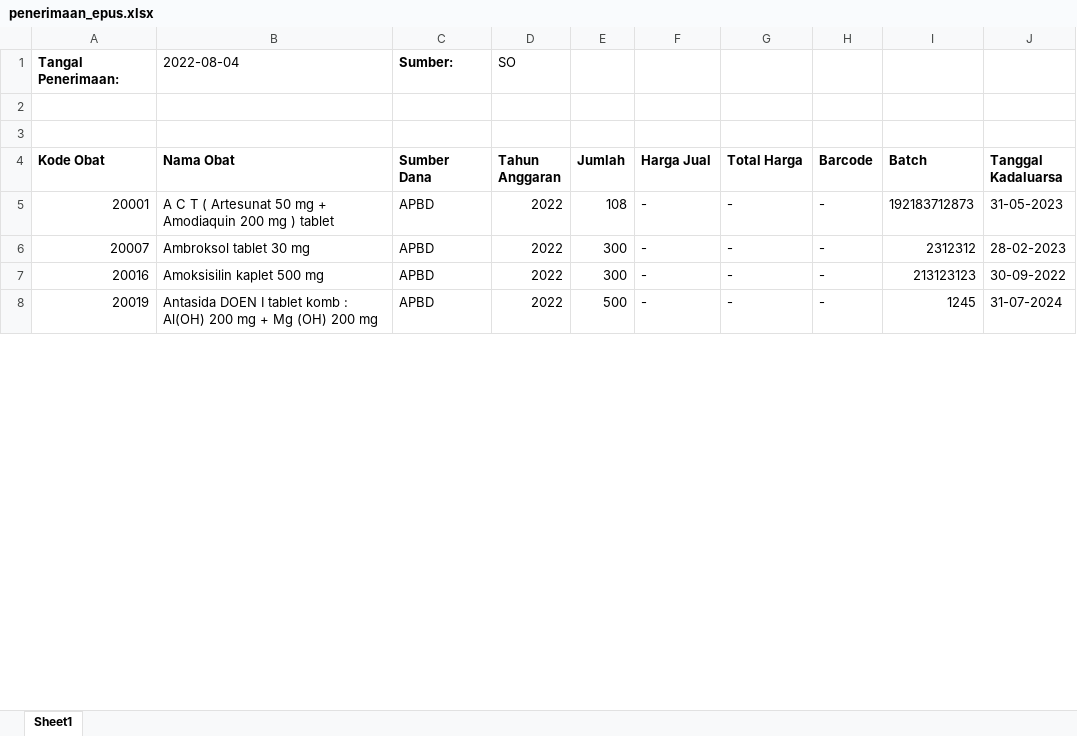
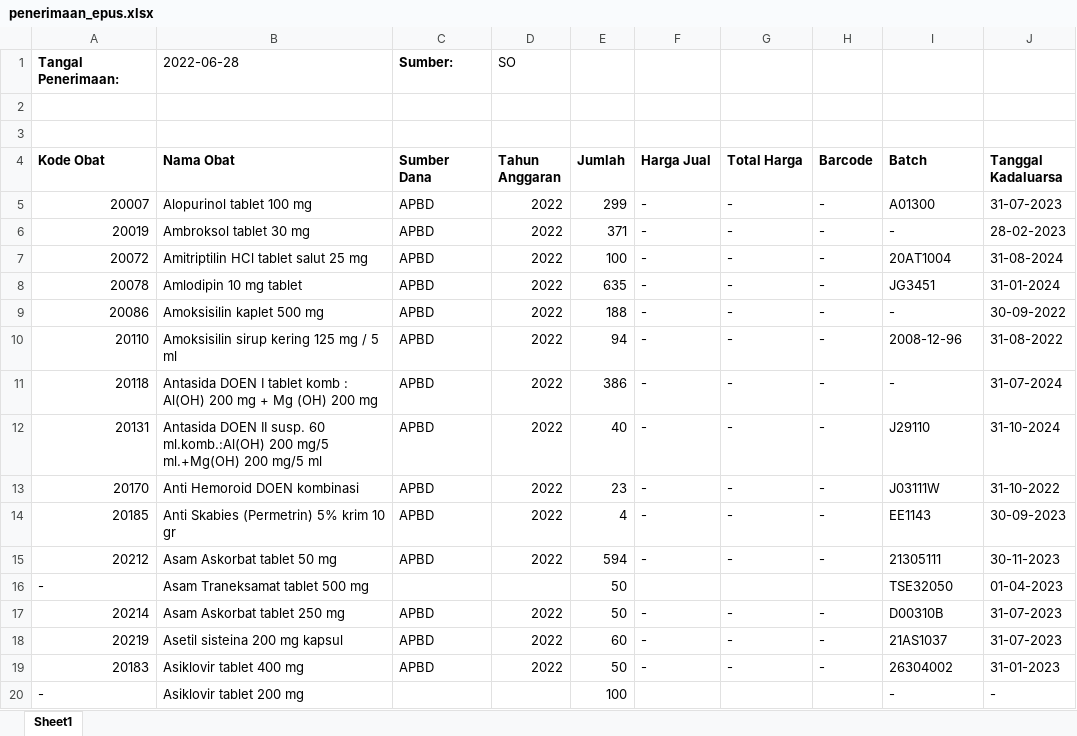
Before and after one commit to arifdata/faskes_emu, an Excel workbook: otomatisasi/penerimaan_epus.xlsx, sheet Sheet1, drawn as a sheet; only a part is shown; values as stored, in another font and other column widths than the file's, no borders; addresses are those after the commit; the diff covers the shown part only; the diff names each change by its address in the sheet, - before the commit and + after, or states it on an @@ line.

```diff
--- a/otomatisasi/penerimaan_epus.xlsx (sheet Sheet1)
+++ b/otomatisasi/penerimaan_epus.xlsx (sheet Sheet1)
-B1 (Nama Obat): 2022-08-04
+B1 (Nama Obat): 2022-06-28
-A5 (Kode Obat): 20001
+A5 (Kode Obat): 20007
-B5 (Nama Obat): A C T ( Artesunat 50 mg + Amodiaquin 200 mg ) tablet
+B5 (Nama Obat): Alopurinol tablet 100 mg
-E5 (Jumlah): 108
+E5 (Jumlah): 299
-I5 (Batch): 192183712873
+I5 (Batch): A01300
-J5 (Tanggal Kadaluarsa): 31-05-2023
+J5 (Tanggal Kadaluarsa): 31-07-2023
-A6 (Kode Obat): 20007
+A6 (Kode Obat): 20019
-E6 (Jumlah): 300
+E6 (Jumlah): 371
-I6 (Batch): 2312312
+I6 (Batch): -
+row 7: 20072 | Amitriptilin HCl tablet salut 25 mg | APBD | 2022 | 100 | - | - | - | 20AT1004 | 31-08-2024
+row 8: 20078 | Amlodipin 10 mg tablet | APBD | 2022 | 635 | - | - | - | JG3451 | 31-01-2024
-A9 (Kode Obat): 20016
+A9 (Kode Obat): 20086
-E9 (Jumlah): 300
+E9 (Jumlah): 188
-I9 (Batch): 213123123
+I9 (Batch): -
+row 10: 20110 | Amoksisilin sirup kering 125 mg / 5 ml | APBD | 2022 | 94 | - | - | - | 2008-12-96 | 31-08-2022
-A11 (Kode Obat): 20019
+A11 (Kode Obat): 20118
-E11 (Jumlah): 500
+E11 (Jumlah): 386
-I11 (Batch): 1245
+I11 (Batch): -
+row 12: 20131 | Antasida DOEN II susp. 60 ml.komb.:Al(OH) 200 mg/5 ml.+Mg(OH) 200 mg/5 ml | APBD | 2022 | 40 | - | - | - | J29110 | 31-10-2024
+row 13: 20170 | Anti Hemoroid DOEN kombinasi | APBD | 2022 | 23 | - | - | - | J03111W | 31-10-2022
+row 14: 20185 | Anti Skabies (Permetrin) 5% krim 10 gr | APBD | 2022 | 4 | - | - | - | EE1143 | 30-09-2023
+row 15: 20212 | Asam Askorbat tablet 50 mg | APBD | 2022 | 594 | - | - | - | 21305111 | 30-11-2023
+row 16: - | Asam Traneksamat tablet 500 mg |  |  | 50 |  |  |  | TSE32050 | 01-04-2023
+row 17: 20214 | Asam Askorbat tablet 250 mg | APBD | 2022 | 50 | - | - | - | D00310B | 31-07-2023
+row 18: 20219 | Asetil sisteina 200 mg kapsul | APBD | 2022 | 60 | - | - | - | 21AS1037 | 31-07-2023
+row 19: 20183 | Asiklovir tablet 400 mg | APBD | 2022 | 50 | - | - | - | 26304002 | 31-01-2023
+row 20: - | Asiklovir tablet 200 mg |  |  | 100 |  |  |  | - | -
```
Also changed, not shown: 167 added rows, 7 removed rows and 162 edited cells elsewhere in this sheet, 2 other files.
